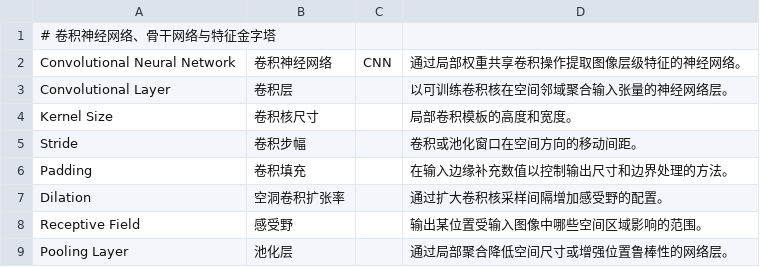
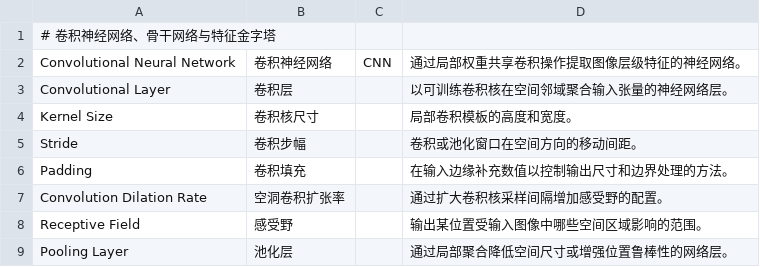
Before and after one commit to 1998x-stack/bilingual-technical-glossary, a TSV file: data/computer-vision/chapters/10.tsv, drawn as a sheet; only a part is shown.

Commit message:
fix(cv): distinguish morphological dilation from convolution dilation rate

```diff
--- a/data/computer-vision/chapters/10.tsv
+++ b/data/computer-vision/chapters/10.tsv
@@ -6,3 +6,3 @@ Stride|卷积步幅||卷积或池化窗口在空间方向的移动间距。
 Padding|卷积填充||在输入边缘补充数值以控制输出尺寸和边界处理的方法。
-Dilation|空洞卷积扩张率||通过扩大卷积核采样间隔增加感受野的配置。
+Convolution Dilation Rate|空洞卷积扩张率||通过扩大卷积核采样间隔增加感受野的配置。
 Receptive Field|感受野||输出某位置受输入图像中哪些空间区域影响的范围。
```
